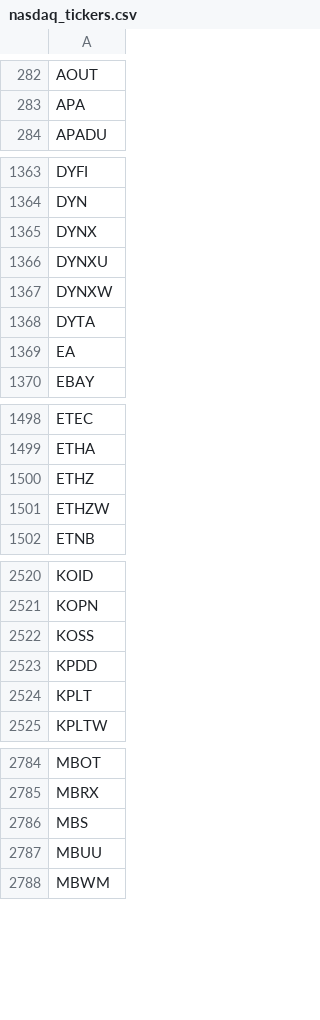
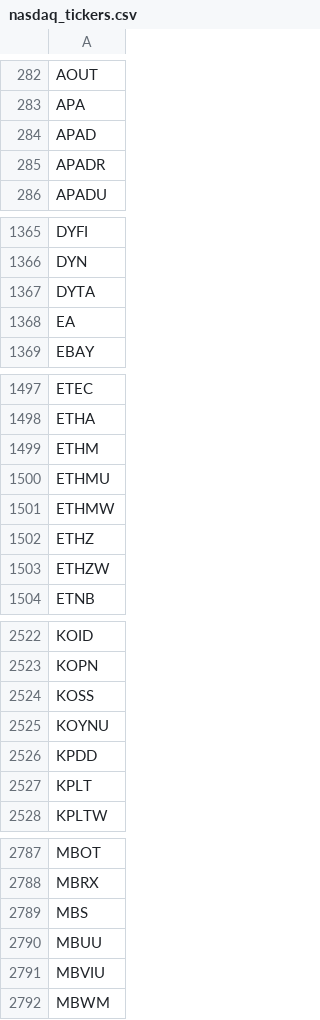
Before and after one commit to cmmds1982/nasdaq-tickers-fetcher, a CSV file: nasdaq_tickers.csv, drawn as a sheet; only a part is shown, gaps mark what is left out; removed rows and columns are numbered as before the commit, all else as after; the diff covers the shown part only; the diff names each change by its address in the sheet, - before the commit and + after, or states it on an @@ line.

```diff
--- a/nasdaq_tickers.csv
+++ b/nasdaq_tickers.csv
+row 284: APAD
+row 285: APADR
-row 1365: DYNX
-row 1366: DYNXU
-row 1367: DYNXW
+row 1499: ETHM
+row 1500: ETHMU
+row 1501: ETHMW
+row 2525: KOYNU
+row 2791: MBVIU
```
Also changed, not shown: 1 added row and 1 edited cell elsewhere in this file.
